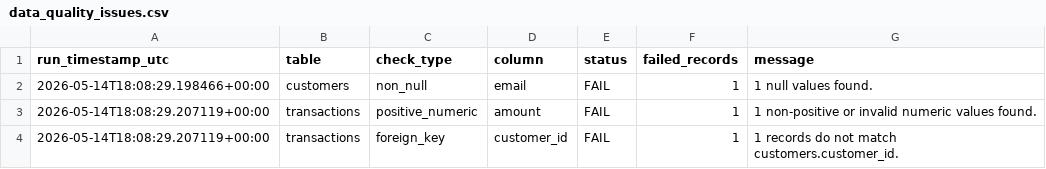
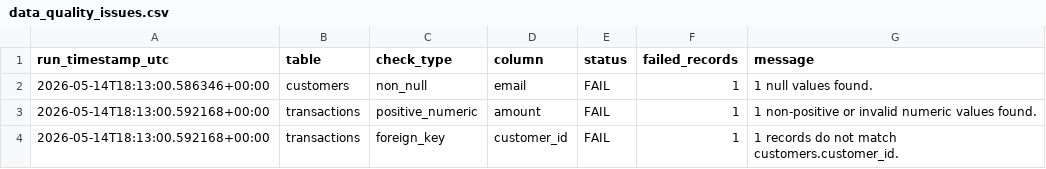
Before and after one commit to simasaadi/databricks-delta-ods-lifecycle-lab, a CSV file: governance/data_quality_issues.csv, drawn as a sheet.

```diff
--- a/governance/data_quality_issues.csv
+++ b/governance/data_quality_issues.csv
@@ -1,4 +1,4 @@
 run_timestamp_utc,table,check_type,column,status,failed_records,message
-2026-05-14T18:08:29.198466+00:00,customers,non_null,email,FAIL,1,1 null values found.
-2026-05-14T18:08:29.207119+00:00,transactions,positive_numeric,amount,FAIL,1,1 non-positive or invalid numeric values found.
-2026-05-14T18:08:29.207119+00:00,transactions,foreign_key,customer_id,FAIL,1,1 records do not match customers.customer_id.
+2026-05-14T18:13:00.586346+00:00,customers,non_null,email,FAIL,1,1 null values found.
+2026-05-14T18:13:00.592168+00:00,transactions,positive_numeric,amount,FAIL,1,1 non-positive or invalid numeric values found.
+2026-05-14T18:13:00.592168+00:00,transactions,foreign_key,customer_id,FAIL,1,1 records do not match customers.customer_id.
```
Also changed, not shown: governance/active_transaction_records_after_retention_review.csv, governance/archive_manifest.csv, 14 other files.
